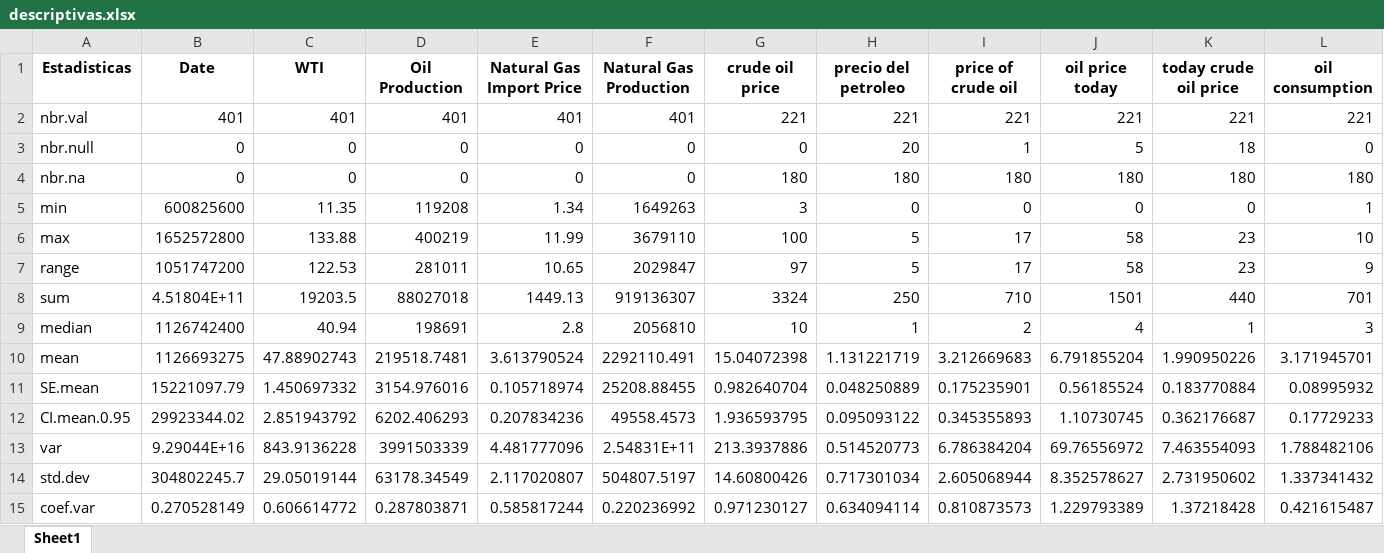
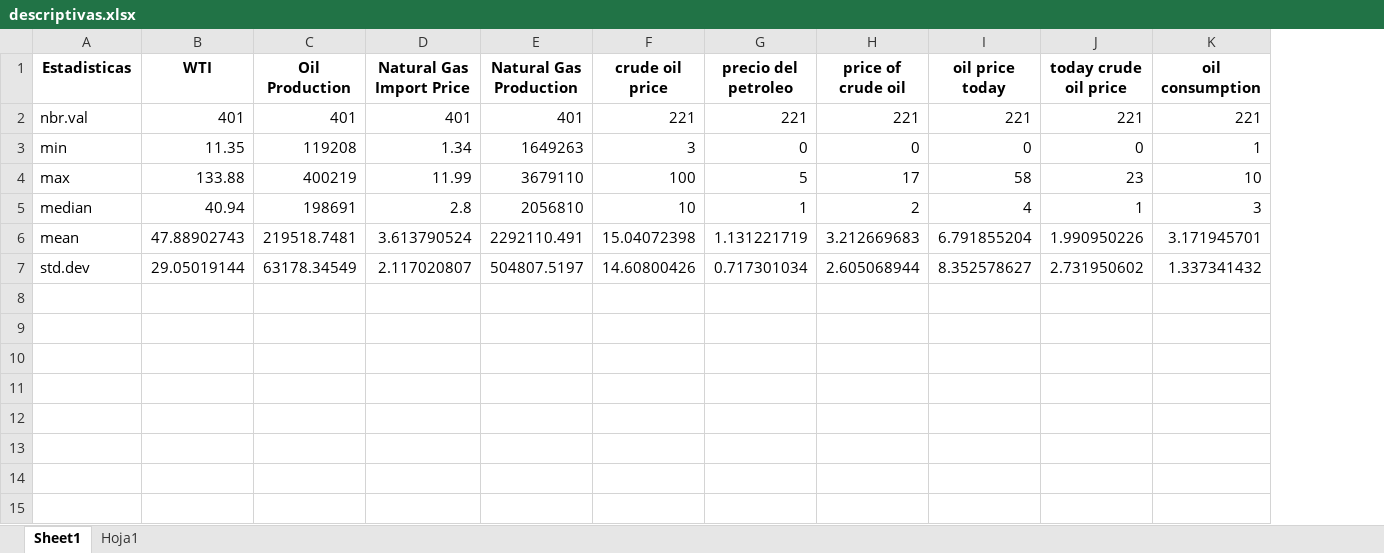
Before and after one commit to paolamguio/Proyecto_Final, an Excel workbook: 4. Stores/descriptivas.xlsx, sheet Sheet1, drawn as a sheet; only a part is shown; values as stored, in another font and other column widths than the file's, no borders; removed rows and columns are numbered as before the commit, all else as after; rows hold the shown columns only; the diff names each change by its address in the sheet, - before the commit and + after, or states it on an @@ line.

Commit message:
Ajustes descriptivas

```diff
--- a/4. Stores/descriptivas.xlsx (sheet Sheet1)
+++ b/4. Stores/descriptivas.xlsx (sheet Sheet1)
+sheet tab: Hoja1
-column B (Date), row 2: 401; rows 5-6: 600825600 | 1652572800; rows 9-10: 1126742400 | 1126693275; row 14: 304802245.7
-row 3: nbr.null | 0 | 0 | 0 | 0 | 0 | 0 | 20 | 1 | 5 | 18 | 0
-row 4: nbr.na | 0 | 0 | 0 | 0 | 0 | 180 | 180 | 180 | 180 | 180 | 180
-row 7: range | 1051747200 | 122.53 | 281011 | 10.65 | 2029847 | 97 | 5 | 17 | 58 | 23 | 9
-row 8: sum | 4.51804E+11 | 19203.5 | 88027018 | 1449.13 | 919136307 | 3324 | 250 | 710 | 1501 | 440 | 701
-row 11: SE.mean | 15221097.79 | 1.450697332 | 3154.976016 | 0.105718974 | 25208.88455 | 0.982640704 | 0.048250889 | 0.175235901 | 0.56185524 | 0.183770884 | 0.08995932
-row 12: CI.mean.0.95 | 29923344.02 | 2.851943792 | 6202.406293 | 0.207834236 | 49558.4573 | 1.936593795 | 0.095093122 | 0.345355893 | 1.10730745 | 0.362176687 | 0.17729233
-row 13: var | 9.29044E+16 | 843.9136228 | 3991503339 | 4.481777096 | 2.54831E+11 | 213.3937886 | 0.514520773 | 6.786384204 | 69.76556972 | 7.463554093 | 1.788482106
-row 15: coef.var | 0.270528149 | 0.606614772 | 0.287803871 | 0.585817244 | 0.220236992 | 0.971230127 | 0.634094114 | 0.810873573 | 1.229793389 | 1.37218428 | 0.421615487
```
